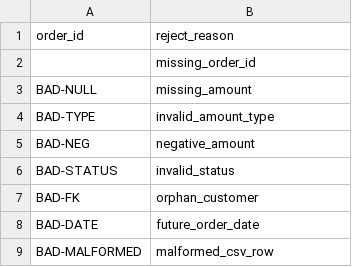
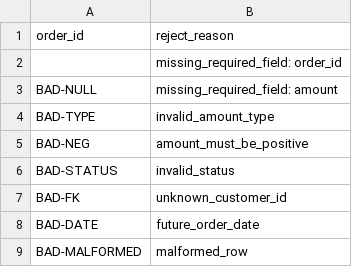
Before and after one commit to SivaNR373/yottaflex-load-strategies, a CSV file: data/expected/expected_rejects.csv, drawn as a sheet.

Commit message:
complete data validation and quarantine

```diff
--- a/data/expected/expected_rejects.csv
+++ b/data/expected/expected_rejects.csv
@@ -1,9 +1,9 @@
 order_id,reject_reason
-,missing_order_id
-BAD-NULL,missing_amount
+,missing_required_field: order_id
+BAD-NULL,missing_required_field: amount
 BAD-TYPE,invalid_amount_type
-BAD-NEG,negative_amount
+BAD-NEG,amount_must_be_positive
 BAD-STATUS,invalid_status
-BAD-FK,orphan_customer
+BAD-FK,unknown_customer_id
 BAD-DATE,future_order_date
-BAD-MALFORMED,malformed_csv_row
+BAD-MALFORMED,malformed_row
```
Also changed, not shown: data/sample/orders_2026-10-25.csv, 6 other files.
